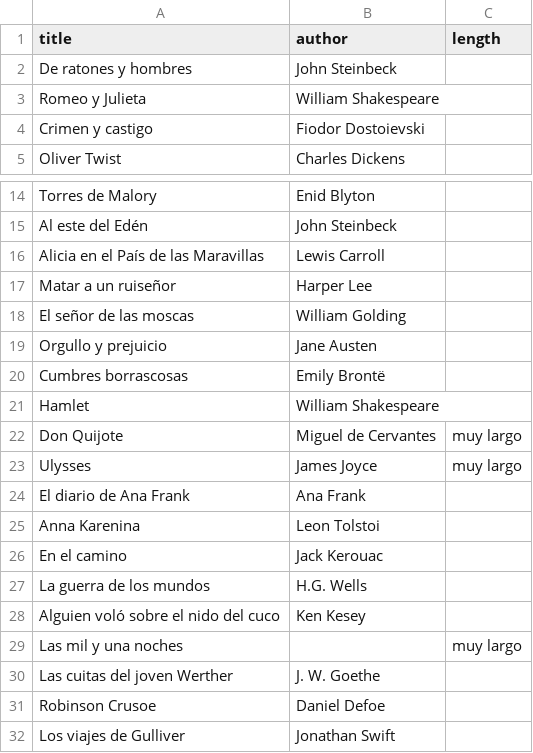
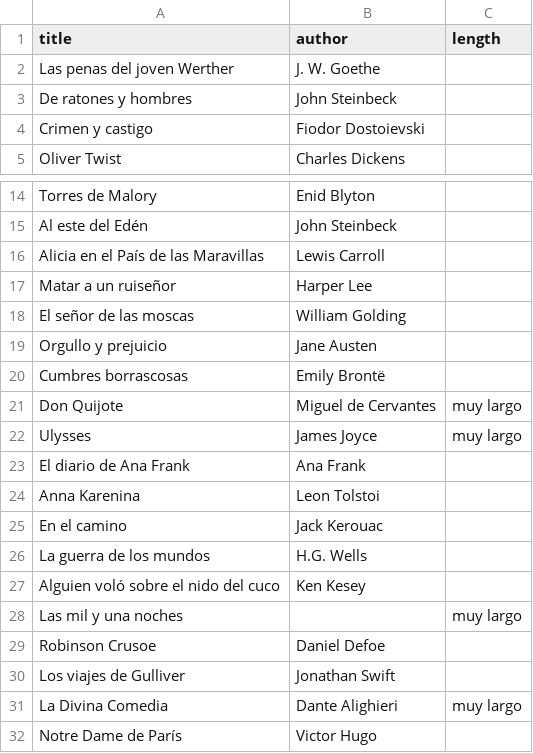
Before and after one commit to acasquete/acasquete.github.io, a CSV file: _data/books.csv, drawn as a sheet; only a part is shown, gaps mark what is left out; the shorter side is filled out with more unchanged rows.

```diff
--- a/_data/books.csv
+++ b/_data/books.csv
@@ -1,4 +1,4 @@
 title,author,length
+Las penas del joven Werther,J. W. Goethe
 De ratones y hombres,John Steinbeck
-Romeo y Julieta,William Shakespeare
 Crimen y castigo,Fiodor Dostoievski
@@ -20,3 +20,2 @@ Orgullo y prejuicio,Jane Austen
 Cumbres borrascosas,Emily Brontë
-Hamlet,William Shakespeare
 Don Quijote,Miguel de Cervantes,muy largo
@@ -29,3 +28,2 @@ Alguien voló sobre el nido del cuco,Ken Kesey
 Las mil y una noches,,muy largo
-Las cuitas del joven Werther,J. W. Goethe
 Robinson Crusoe,Daniel Defoe
```
Also changed, not shown: 4 other files.
